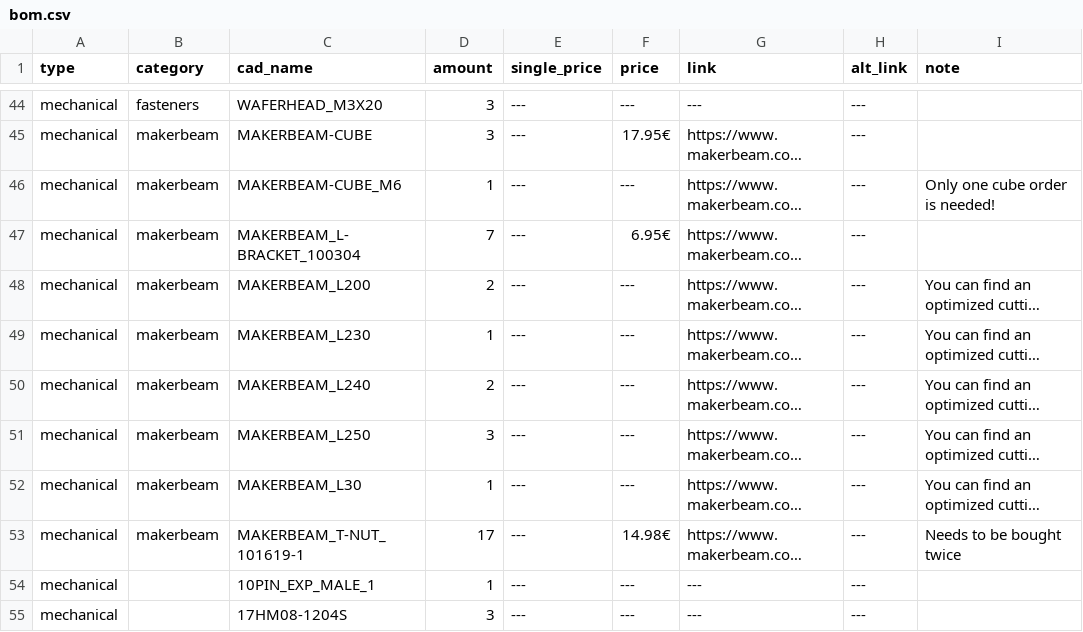
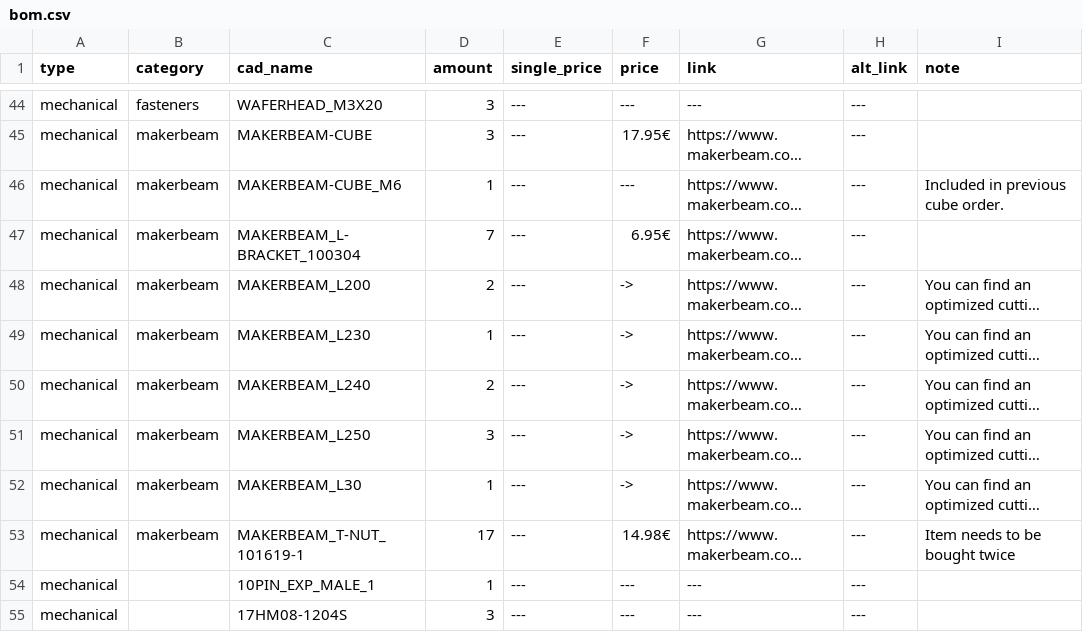
Before and after one commit to Audiotronix/Positron_LT, a CSV file: Parts/bom.csv, drawn as a sheet; only a part is shown, gaps mark what is left out; long unchanged cells end in …; the diff names each change by its address in the sheet, - before the commit and + after, or states it on an @@ line.

Commit message:
Update bom.csv

```diff
--- a/Parts/bom.csv
+++ b/Parts/bom.csv
-I46 (note): Only one cube order is needed!
+I46 (note): Included in previous cube order.
-F48:F52 (price): ---
+F48:F52 (price): ->
-I53 (note): Needs to be bought twice
+I53 (note): Item needs to be bought twice
```
